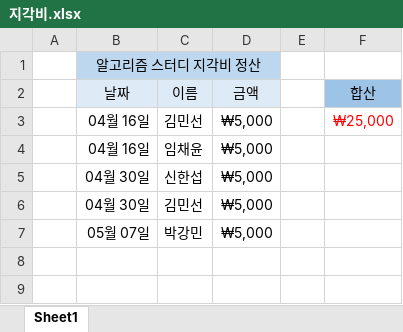
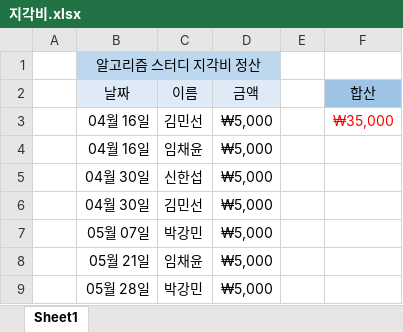
Before and after one commit to parkjungha/Algorithm_Study_LAB, an Excel workbook: 지각비.xlsx, sheet Sheet1, drawn as a sheet; values as stored, in another font and other column widths than the file's, no borders; the diff names each change by its address in the sheet, - before the commit and + after, or states it on an @@ line.

```diff
--- a/지각비.xlsx (sheet Sheet1)
+++ b/지각비.xlsx (sheet Sheet1)
-F3 (합산): ₩25,000
+F3 (합산): ₩35,000
+row 8:  | 05월 21일 | 임채윤 | ₩5,000
+row 9:  | 05월 28일 | 박강민 | ₩5,000
```
Also changed, not shown: 5 other files.
